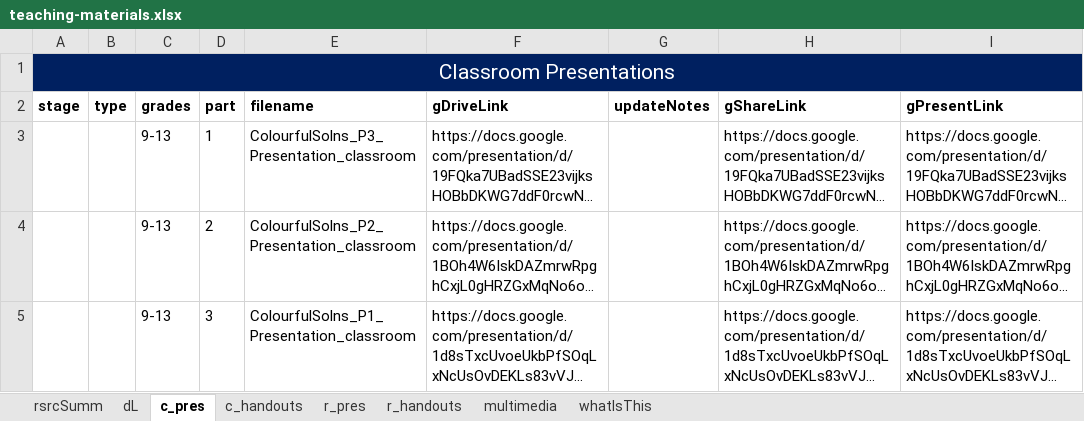
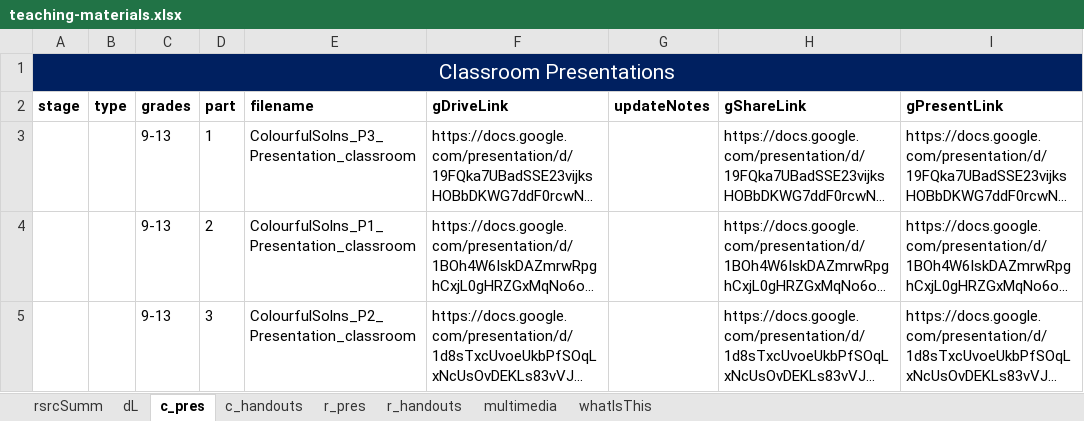
Before and after one commit to galacticpolymath/ColorfulSolns_en-US, an Excel workbook: meta/teaching-materials.xlsx, sheet c_pres, drawn as a sheet; only a part is shown; long unchanged cells end in …; values as stored, in another font and other column widths than the file's, no borders; charts and pictures and conditional formats not drawn; the diff names each change by its address in the sheet, - before the commit and + after, or states it on an @@ line.

```diff
--- a/meta/teaching-materials.xlsx (sheet c_pres)
+++ b/meta/teaching-materials.xlsx (sheet c_pres)
-E4 (filename): ColourfulSolns_P2_Presentation_classroom
+E4 (filename): ColourfulSolns_P1_Presentation_classroom
-E5 (filename): ColourfulSolns_P1_Presentation_classroom
+E5 (filename): ColourfulSolns_P2_Presentation_classroom
```
Also changed, not shown: sheet c_handouts, 5 other files.
